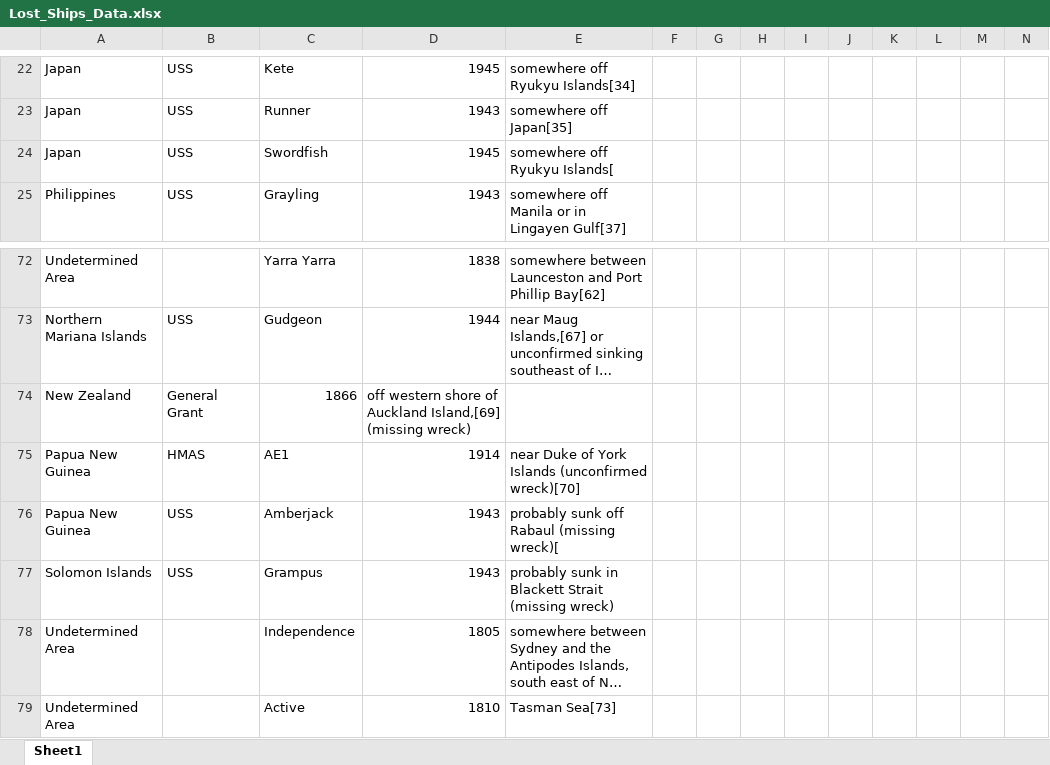
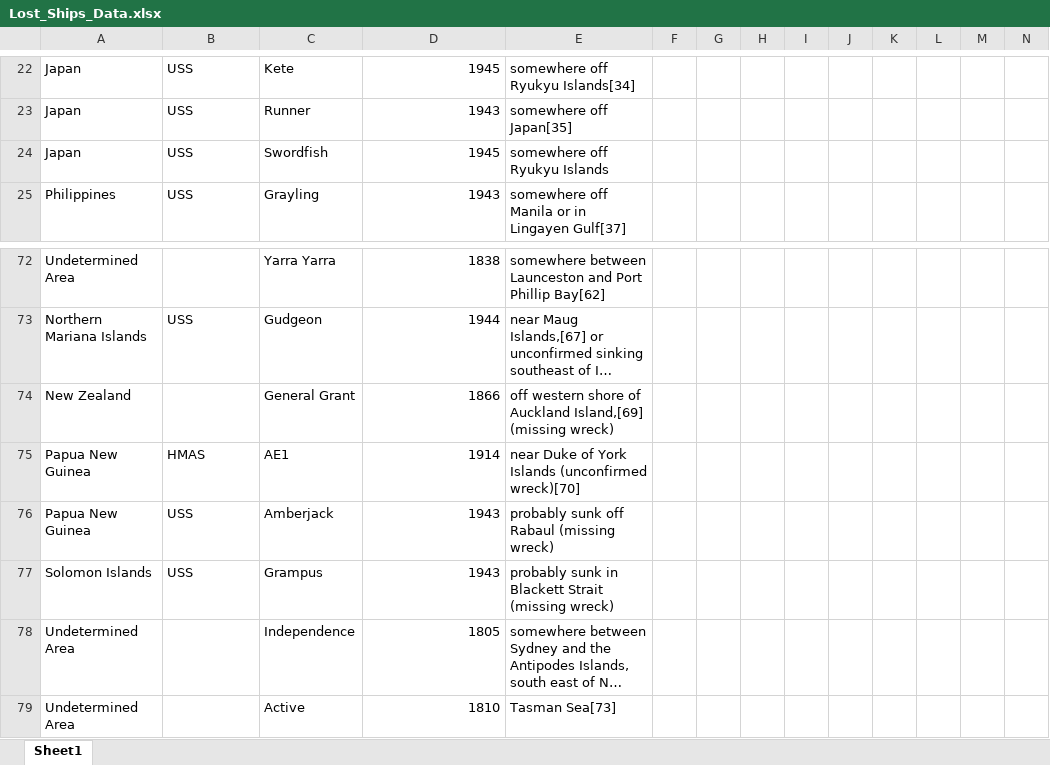
Before and after one commit to alpinealpaca/212-arcade, an Excel workbook: Lost_Ships_Data.xlsx, sheet Sheet1, drawn as a sheet; only a part is shown, gaps mark what is left out; long unchanged cells end in …; values as stored, in another font and other column widths than the file's, no cell formats; charts and pictures not drawn; removed rows and columns are numbered as before the commit, all else as after; the diff names each change by its address in the sheet, - before the commit and + after, or states it on an @@ line.

```diff
--- a/Lost_Ships_Data.xlsx (sheet Sheet1)
+++ b/Lost_Ships_Data.xlsx (sheet Sheet1)
-E24: somewhere off Ryukyu Islands[
+E24: somewhere off Ryukyu Islands
-row 74: New Zealand | General Grant | 1866 | off western shore of Auckland Island,[69] (missing wreck)
+row 74: New Zealand |  | General Grant | 1866 | off western shore of Auckland Island,[69] (missing wreck)
-E76: probably sunk off Rabaul (missing wreck)[
+E76: probably sunk off Rabaul (missing wreck)
```
Also changed, not shown: cell formats, charts or pictures, 2 other files.
